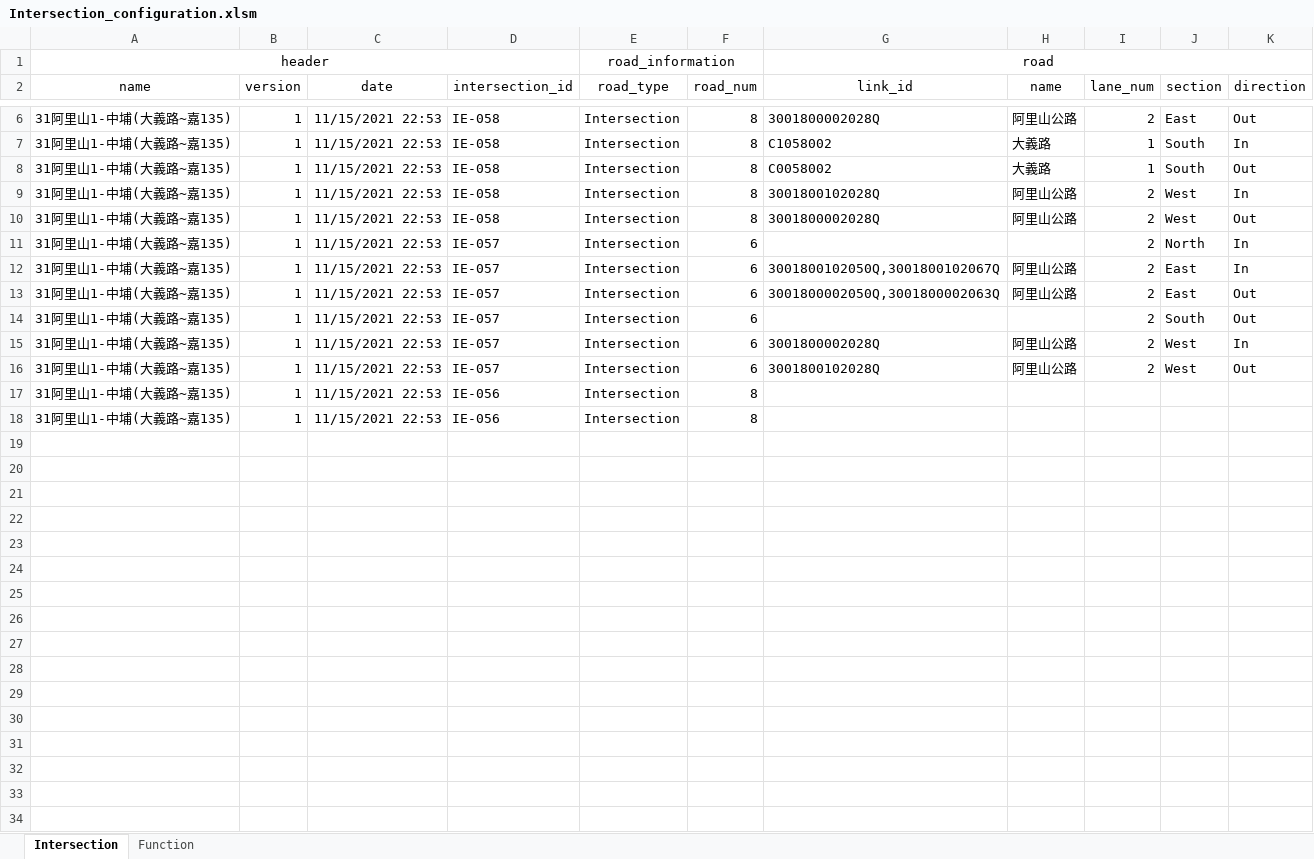
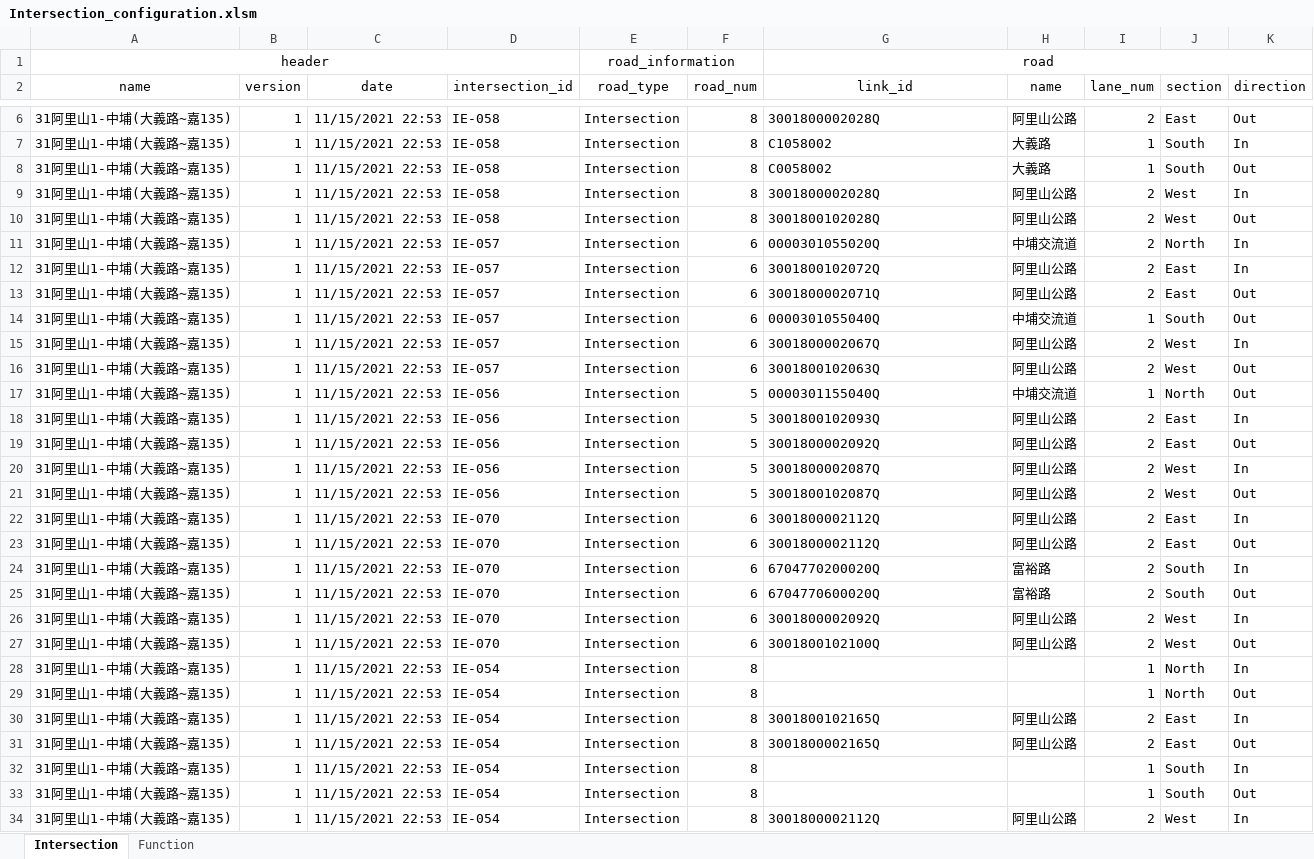
Before and after one commit to b875102/LabelTool, an Excel workbook: data/Intersection_configuration.xlsm, sheet Intersection, drawn as a sheet; only a part is shown, gaps mark what is left out; values as stored, in another font and other column widths than the file's, no borders; addresses are those after the commit; the diff covers the shown part only; the diff names each change by its address in the sheet, - before the commit and + after, or states it on an @@ line.

Commit message:
Updated Intersection Configuration Xml Generator

```diff
--- a/data/Intersection_configuration.xlsm (sheet Intersection)
+++ b/data/Intersection_configuration.xlsm (sheet Intersection)
-G9 (link_id): 3001800102028Q
+G9 (link_id): 3001800002028Q
-G10 (link_id): 3001800002028Q
+G10 (link_id): 3001800102028Q
-G11 (link_id): (empty)
+G11 (link_id): 0000301055020Q
-H11 (name): (empty)
+H11 (name): 中埔交流道
-G12 (link_id): 3001800102050Q,3001800102067Q
+G12 (link_id): 3001800102072Q
-G13 (link_id): 3001800002050Q,3001800002063Q
+G13 (link_id): 3001800002071Q
-G14 (link_id): (empty)
+G14 (link_id): 0000301055040Q
-H14 (name): (empty)
+H14 (name): 中埔交流道
-I14 (lane_num): 2
+I14 (lane_num): 1
-G15 (link_id): 3001800002028Q
+G15 (link_id): 3001800002067Q
-G16 (link_id): 3001800102028Q
+G16 (link_id): 3001800102063Q
+row 17: 31阿里山1-中埔(大義路~嘉135) | 1 | 11/15/2021 22:53 | IE-056 | Intersection | 5 | 0000301155040Q | 中埔交流道 | 1 | North | Out
+row 18: 31阿里山1-中埔(大義路~嘉135) | 1 | 11/15/2021 22:53 | IE-056 | Intersection | 5 | 3001800102093Q | 阿里山公路 | 2 | East | In
+row 19: 31阿里山1-中埔(大義路~嘉135) | 1 | 11/15/2021 22:53 | IE-056 | Intersection | 5 | 3001800002092Q | 阿里山公路 | 2 | East | Out
+row 20: 31阿里山1-中埔(大義路~嘉135) | 1 | 11/15/2021 22:53 | IE-056 | Intersection | 5 | 3001800002087Q | 阿里山公路 | 2 | West | In
+row 21: 31阿里山1-中埔(大義路~嘉135) | 1 | 11/15/2021 22:53 | IE-056 | Intersection | 5 | 3001800102087Q | 阿里山公路 | 2 | West | Out
+row 22: 31阿里山1-中埔(大義路~嘉135) | 1 | 11/15/2021 22:53 | IE-070 | Intersection | 6 | 3001800002112Q | 阿里山公路 | 2 | East | In
+row 23: 31阿里山1-中埔(大義路~嘉135) | 1 | 11/15/2021 22:53 | IE-070 | Intersection | 6 | 3001800002112Q | 阿里山公路 | 2 | East | Out
+row 24: 31阿里山1-中埔(大義路~嘉135) | 1 | 11/15/2021 22:53 | IE-070 | Intersection | 6 | 6704770200020Q | 富裕路 | 2 | South | In
+row 25: 31阿里山1-中埔(大義路~嘉135) | 1 | 11/15/2021 22:53 | IE-070 | Intersection | 6 | 6704770600020Q | 富裕路 | 2 | South | Out
+row 26: 31阿里山1-中埔(大義路~嘉135) | 1 | 11/15/2021 22:53 | IE-070 | Intersection | 6 | 3001800002092Q | 阿里山公路 | 2 | West | In
+row 27: 31阿里山1-中埔(大義路~嘉135) | 1 | 11/15/2021 22:53 | IE-070 | Intersection | 6 | 3001800102100Q | 阿里山公路 | 2 | West | Out
-D28:D29 (intersection_id): IE-056
+D28:D29 (intersection_id): IE-054
-I28:I29 (lane_num): (empty)
+I28:I29 (lane_num): 1
-J28:J29 (section): (empty)
+J28:J29 (section): North
-K28 (direction): (empty)
+K28 (direction): In
-K29 (direction): (empty)
+K29 (direction): Out
+row 30: 31阿里山1-中埔(大義路~嘉135) | 1 | 11/15/2021 22:53 | IE-054 | Intersection | 8 | 3001800102165Q | 阿里山公路 | 2 | East | In
+row 31: 31阿里山1-中埔(大義路~嘉135) | 1 | 11/15/2021 22:53 | IE-054 | Intersection | 8 | 3001800002165Q | 阿里山公路 | 2 | East | Out
+row 32: 31阿里山1-中埔(大義路~嘉135) | 1 | 11/15/2021 22:53 | IE-054 | Intersection | 8 |  |  | 1 | South | In
+row 33: 31阿里山1-中埔(大義路~嘉135) | 1 | 11/15/2021 22:53 | IE-054 | Intersection | 8 |  |  | 1 | South | Out
+row 34: 31阿里山1-中埔(大義路~嘉135) | 1 | 11/15/2021 22:53 | IE-054 | Intersection | 8 | 3001800002112Q | 阿里山公路 | 2 | West | In
```
Also changed, not shown: 87 added rows elsewhere in this sheet, charts or pictures.
